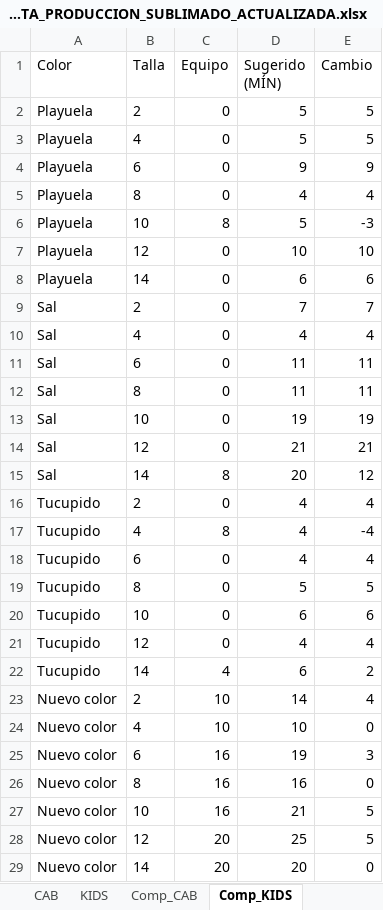
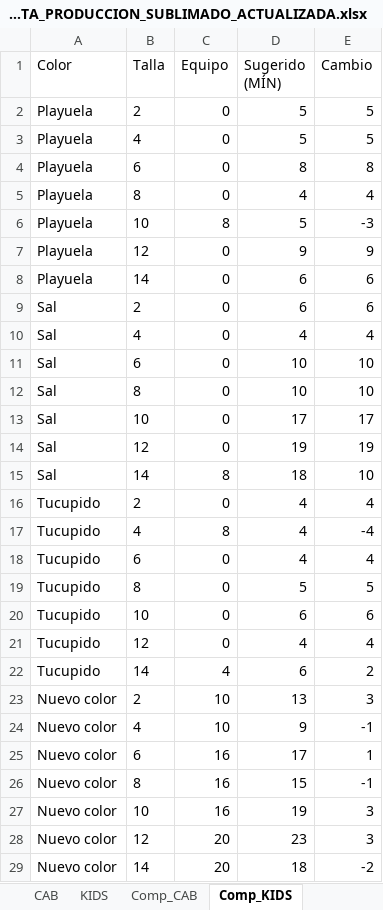
Before and after one commit to scm-svg/Data-Analyst, an Excel workbook: PROPUESTA_PRODUCCION_SUBLIMADO_ACTUALIZADA.xlsx, sheet Comp_KIDS, drawn as a sheet; values as stored, in another font and other column widths than the file's, no borders; the diff names each change by its address in the sheet, - before the commit and + after, or states it on an @@ line.

```diff
--- a/PROPUESTA_PRODUCCION_SUBLIMADO_ACTUALIZADA.xlsx (sheet Comp_KIDS)
+++ b/PROPUESTA_PRODUCCION_SUBLIMADO_ACTUALIZADA.xlsx (sheet Comp_KIDS)
-D4 (Sugerido (MÍN)): 9
+D4 (Sugerido (MÍN)): 8
-E4 (Cambio): 9
+E4 (Cambio): 8
-D7 (Sugerido (MÍN)): 10
+D7 (Sugerido (MÍN)): 9
-E7 (Cambio): 10
+E7 (Cambio): 9
-D9 (Sugerido (MÍN)): 7
+D9 (Sugerido (MÍN)): 6
-E9 (Cambio): 7
+E9 (Cambio): 6
-D11:D12 (Sugerido (MÍN)): 11
+D11:D12 (Sugerido (MÍN)): 10
-E11:E12 (Cambio): 11
+E11:E12 (Cambio): 10
-D13 (Sugerido (MÍN)): 19
+D13 (Sugerido (MÍN)): 17
-E13 (Cambio): 19
+E13 (Cambio): 17
-D14 (Sugerido (MÍN)): 21
+D14 (Sugerido (MÍN)): 19
-E14 (Cambio): 21
+E14 (Cambio): 19
-D15 (Sugerido (MÍN)): 20
+D15 (Sugerido (MÍN)): 18
-E15 (Cambio): 12
+E15 (Cambio): 10
-D23 (Sugerido (MÍN)): 14
+D23 (Sugerido (MÍN)): 13
-E23 (Cambio): 4
+E23 (Cambio): 3
-D24 (Sugerido (MÍN)): 10
+D24 (Sugerido (MÍN)): 9
-E24 (Cambio): 0
+E24 (Cambio): -1
-D25 (Sugerido (MÍN)): 19
+D25 (Sugerido (MÍN)): 17
-E25 (Cambio): 3
+E25 (Cambio): 1
-D26 (Sugerido (MÍN)): 16
+D26 (Sugerido (MÍN)): 15
-E26 (Cambio): 0
+E26 (Cambio): -1
-D27 (Sugerido (MÍN)): 21
+D27 (Sugerido (MÍN)): 19
-E27:E28 (Cambio): 5
+E27:E28 (Cambio): 3
-D28 (Sugerido (MÍN)): 25
+D28 (Sugerido (MÍN)): 23
-D29 (Sugerido (MÍN)): 20
+D29 (Sugerido (MÍN)): 18
-E29 (Cambio): 0
+E29 (Cambio): -2
```
Also changed, not shown: sheet KIDS, sheet Resumen, 1 other file.
